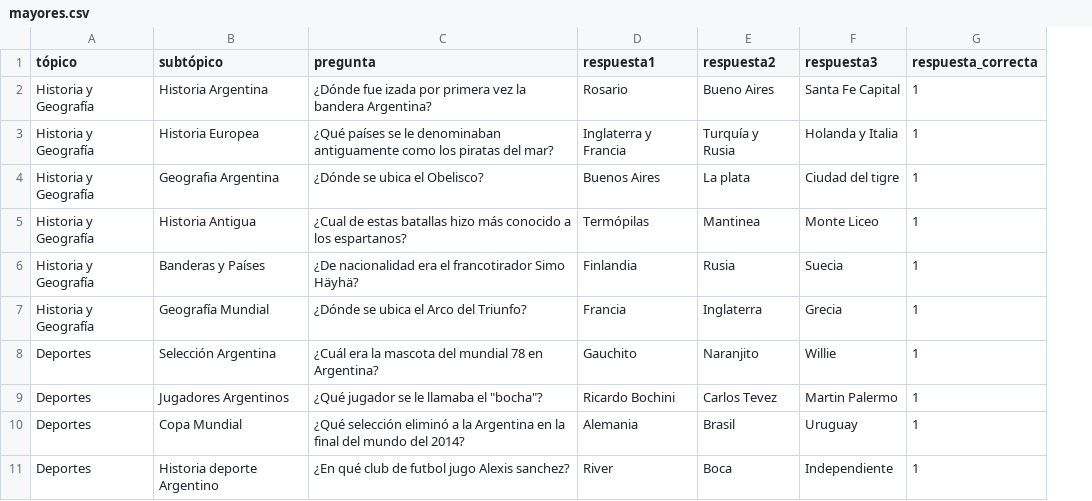
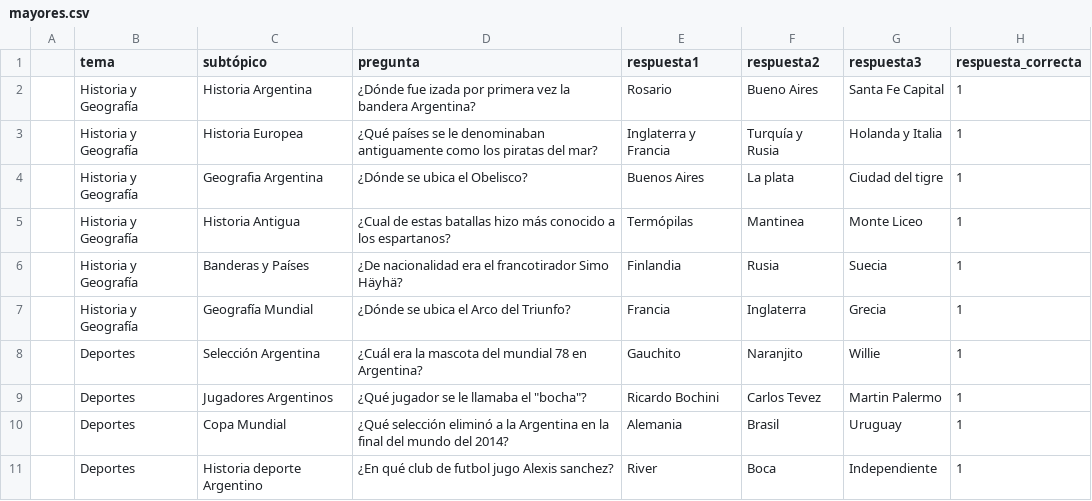
Before and after one commit to Antintuitivo/elPasilloDelSaber_EETP478, a CSV file: php/mayores.csv, drawn as a sheet; only a part is shown; addresses are those after the commit; the diff names each change by its address in the sheet, - before the commit and + after, or states it on an @@ line.

```diff
--- a/php/mayores.csv
+++ b/php/mayores.csv
+column A, empty
-B1: tópico
+B1: tema
```
Also changed, not shown: php/menores.csv, 2 other files.
